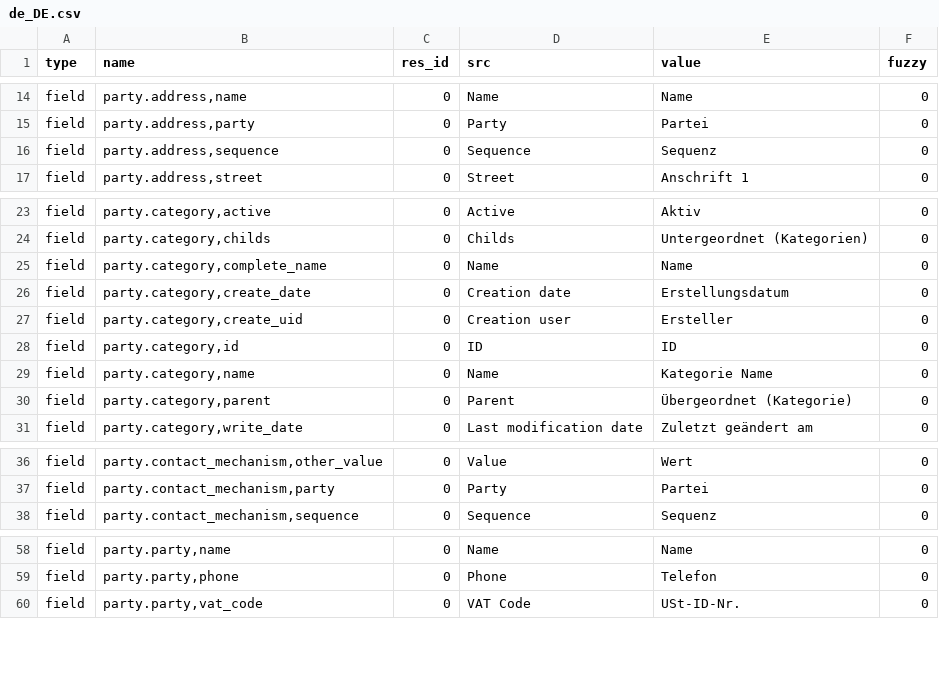
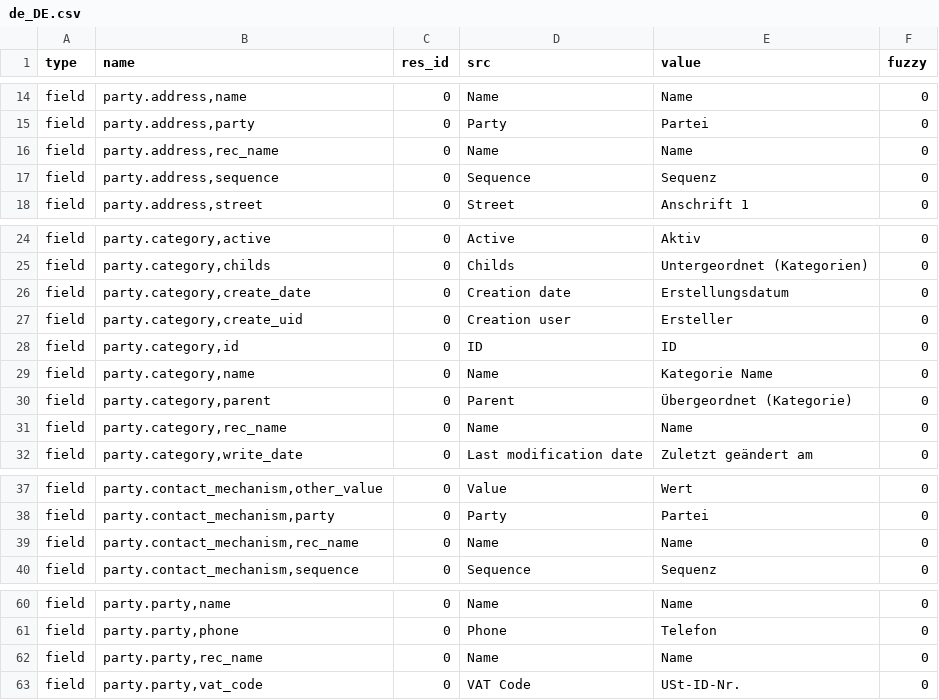
Before and after one commit to priyankajain18/party, a CSV file: de_DE.csv, drawn as a sheet; only a part is shown, gaps mark what is left out.

Commit message:
Update translation for de_DE

```diff
--- a/de_DE.csv
+++ b/de_DE.csv
@@ -15,2 +15,3 @@ field,"party.address,name",0,Name,Name,0
 field,"party.address,party",0,Party,Partei,0
+field,"party.address,rec_name",0,Name,Name,0
 field,"party.address,sequence",0,Sequence,Sequenz,0
@@ -24,3 +25,2 @@ field,"party.category,active",0,Active,Aktiv,0
 field,"party.category,childs",0,Childs,Untergeordnet (Kategorien),0
-field,"party.category,complete_name",0,Name,Name,0
 field,"party.category,create_date",0,Creation date,Erstellungsdatum,0
@@ -30,2 +30,3 @@ field,"party.category,name",0,Name,Kategorie Name,0
 field,"party.category,parent",0,Parent,Übergeordnet (Kategorie),0
+field,"party.category,rec_name",0,Name,Name,0
 field,"party.category,write_date",0,Last modification date,Zuletzt geändert am,0
@@ -37,2 +38,3 @@ field,"party.contact_mechanism,other_value",0,Value,Wert,0
 field,"party.contact_mechanism,party",0,Party,Partei,0
+field,"party.contact_mechanism,rec_name",0,Name,Name,0
 field,"party.contact_mechanism,sequence",0,Sequence,Sequenz,0
@@ -59,2 +61,3 @@ field,"party.party,name",0,Name,Name,0
 field,"party.party,phone",0,Phone,Telefon,0
+field,"party.party,rec_name",0,Name,Name,0
 field,"party.party,vat_code",0,VAT Code,USt-ID-Nr.,0
```
